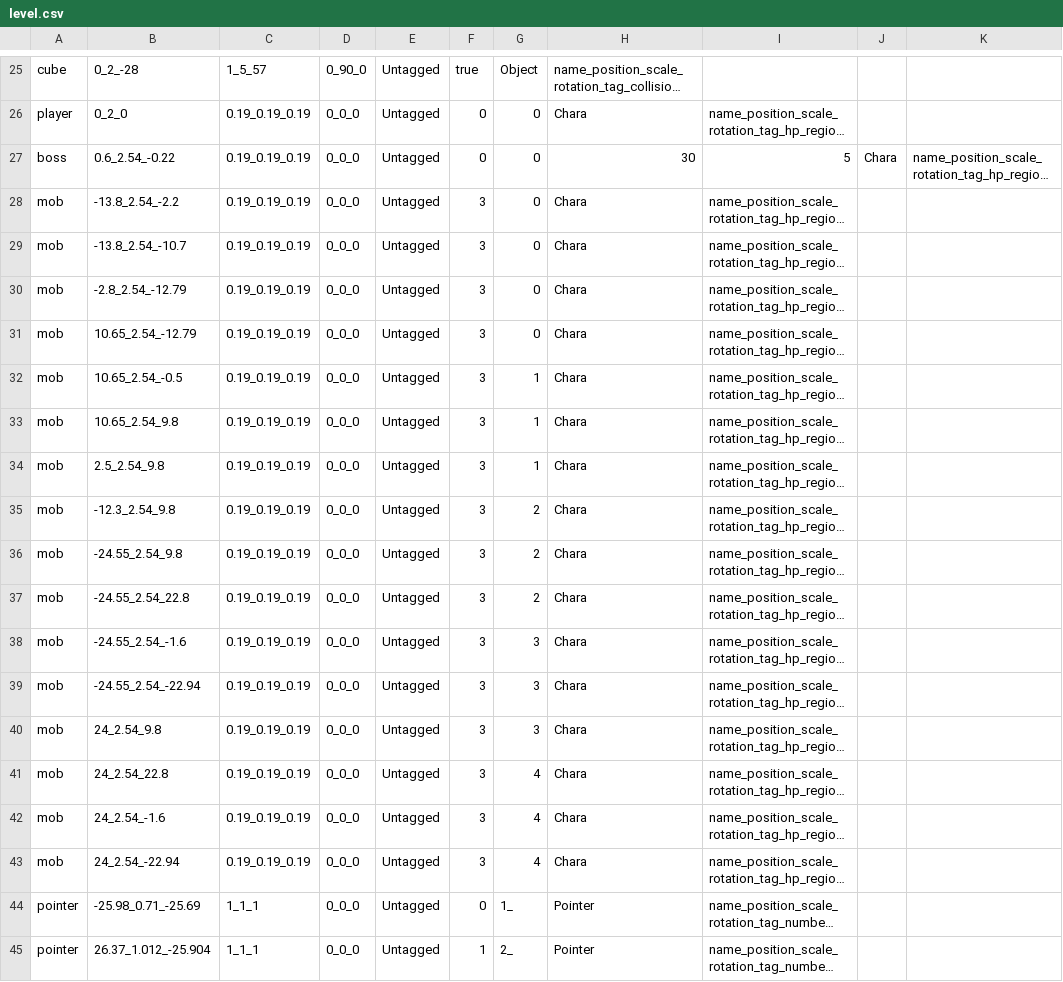
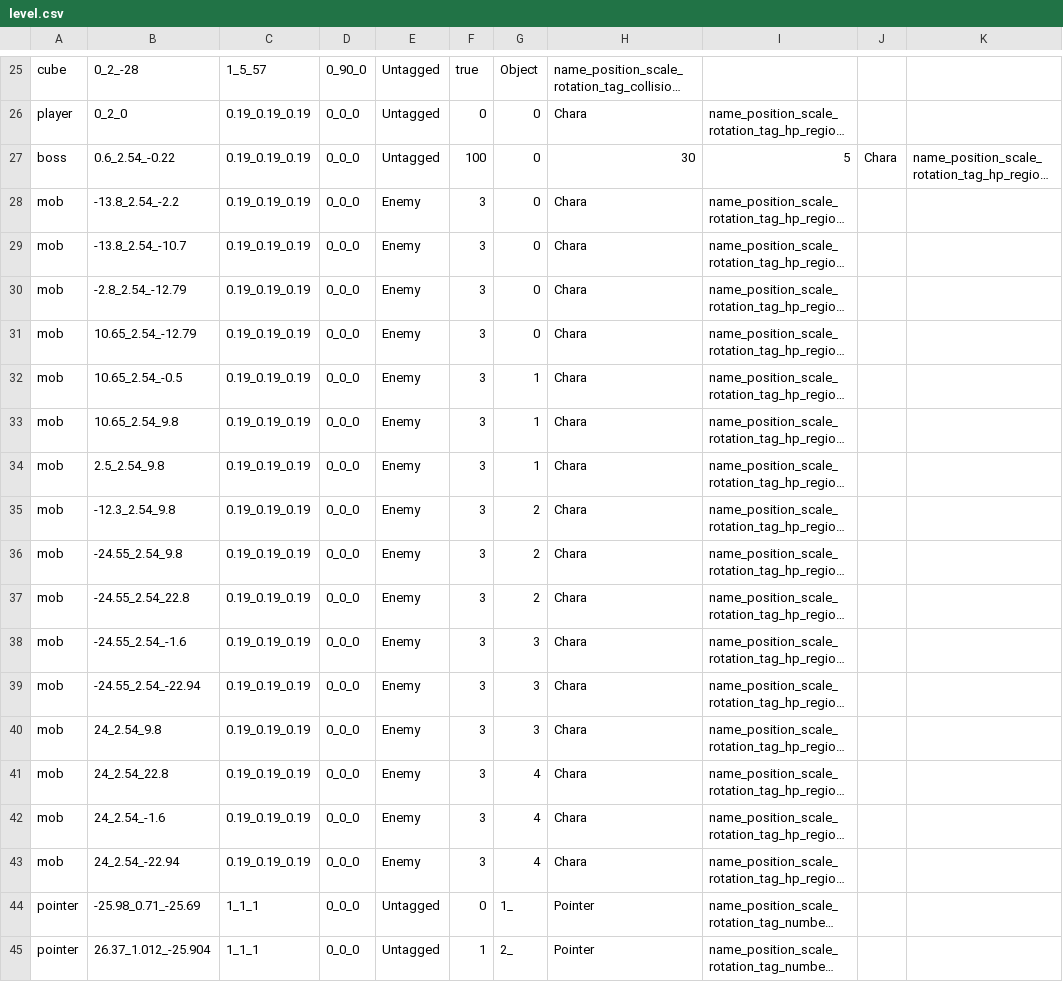
Before and after one commit to wizgame2023/2025-TeamD, a CSV file: Project/media/Levels/level.csv, drawn as a sheet; only a part is shown, gaps mark what is left out; long unchanged cells end in …; the diff names each change by its address in the sheet, - before the commit and + after, or states it on an @@ line.

```diff
--- a/Project/media/Levels/level.csv
+++ b/Project/media/Levels/level.csv
-F27: 0
+F27: 100
-E28:E43: Untagged
+E28:E43: Enemy
```
Also changed, not shown: 9 other files.
